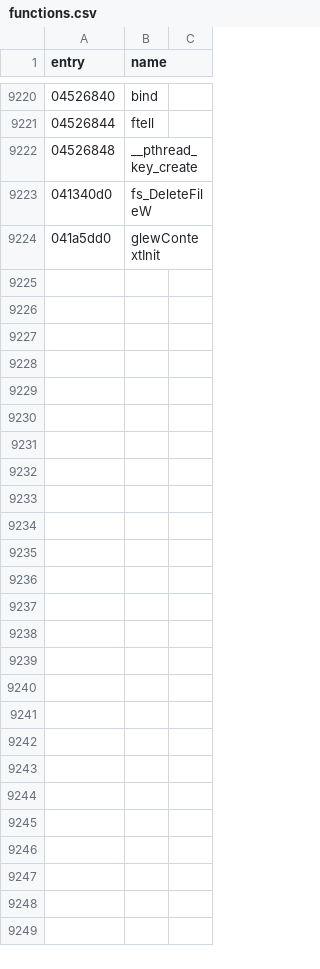
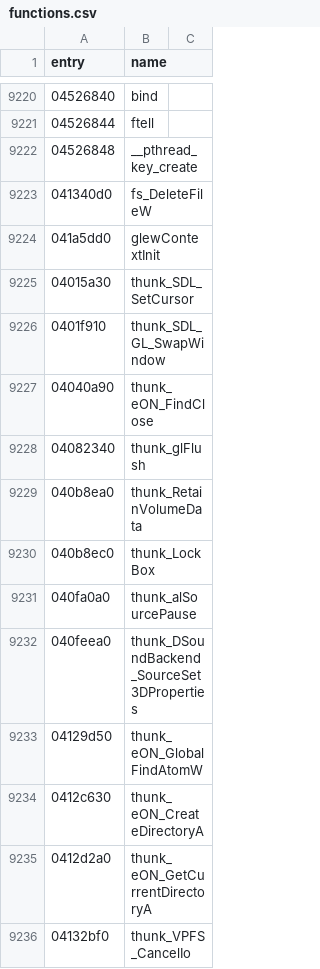
Before and after one commit to thegliffy/OpenRow2, a CSV file: seeds/functions.csv, drawn as a sheet; only a part is shown, gaps mark what is left out; the diff names each change by its address in the sheet, - before the commit and + after, or states it on an @@ line.

Commit message:
Wave 248: graph-unique wrapper pairing hand-read — 12 thunk_* names applied (board-neutral by design); seed repair 0410f860 -> vector<bool>::_M_insert_aux (bulk_reseed < -skip pitfall); board 5197

```diff
--- a/seeds/functions.csv
+++ b/seeds/functions.csv
+row 9225: 04015a30 | thunk_SDL_SetCursor
+row 9226: 0401f910 | thunk_SDL_GL_SwapWindow
+row 9227: 04040a90 | thunk_eON_FindClose
+row 9228: 04082340 | thunk_glFlush
+row 9229: 040b8ea0 | thunk_RetainVolumeData
+row 9230: 040b8ec0 | thunk_LockBox
+row 9231: 040fa0a0 | thunk_alSourcePause
+row 9232: 040feea0 | thunk_DSoundBackend_SourceSet3DProperties
+row 9233: 04129d50 | thunk_eON_GlobalFindAtomW
+row 9234: 0412c630 | thunk_eON_CreateDirectoryA
+row 9235: 0412d2a0 | thunk_eON_GetCurrentDirectoryA
+row 9236: 04132bf0 | thunk_VPFS_CancelIo
```
Also changed, not shown: 4 other files.
